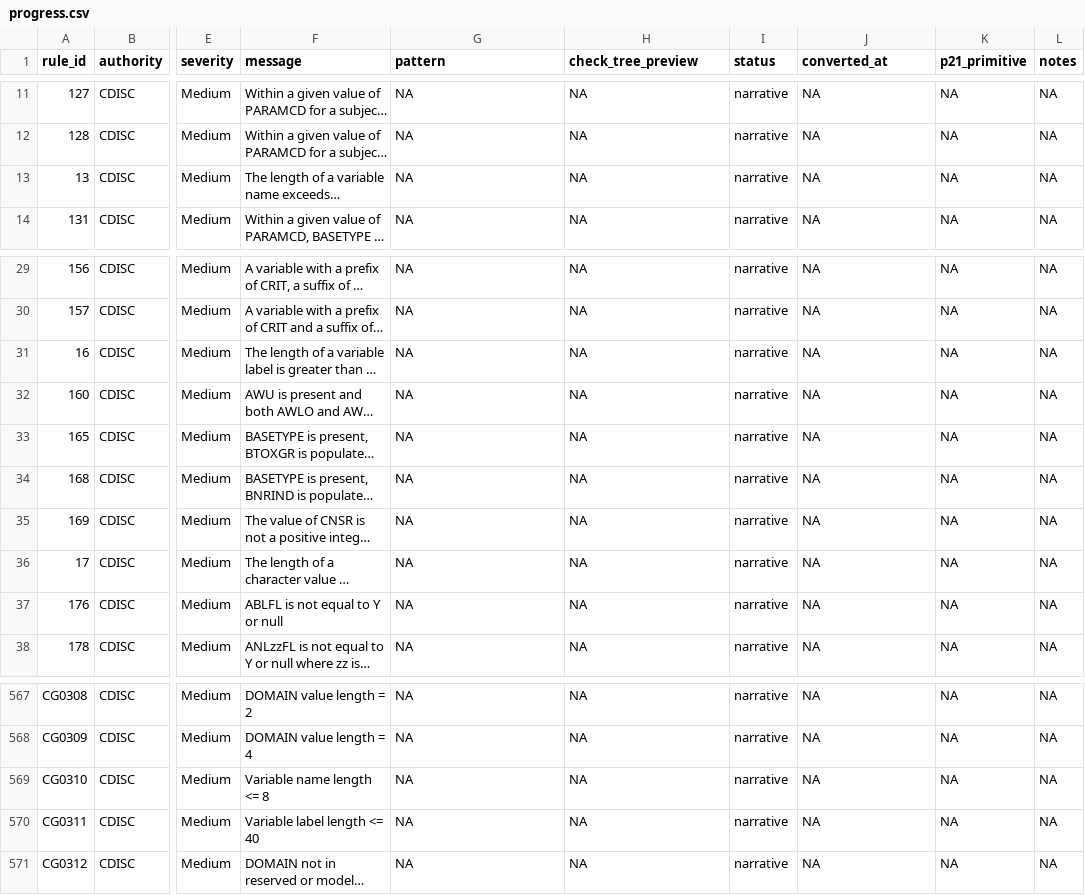
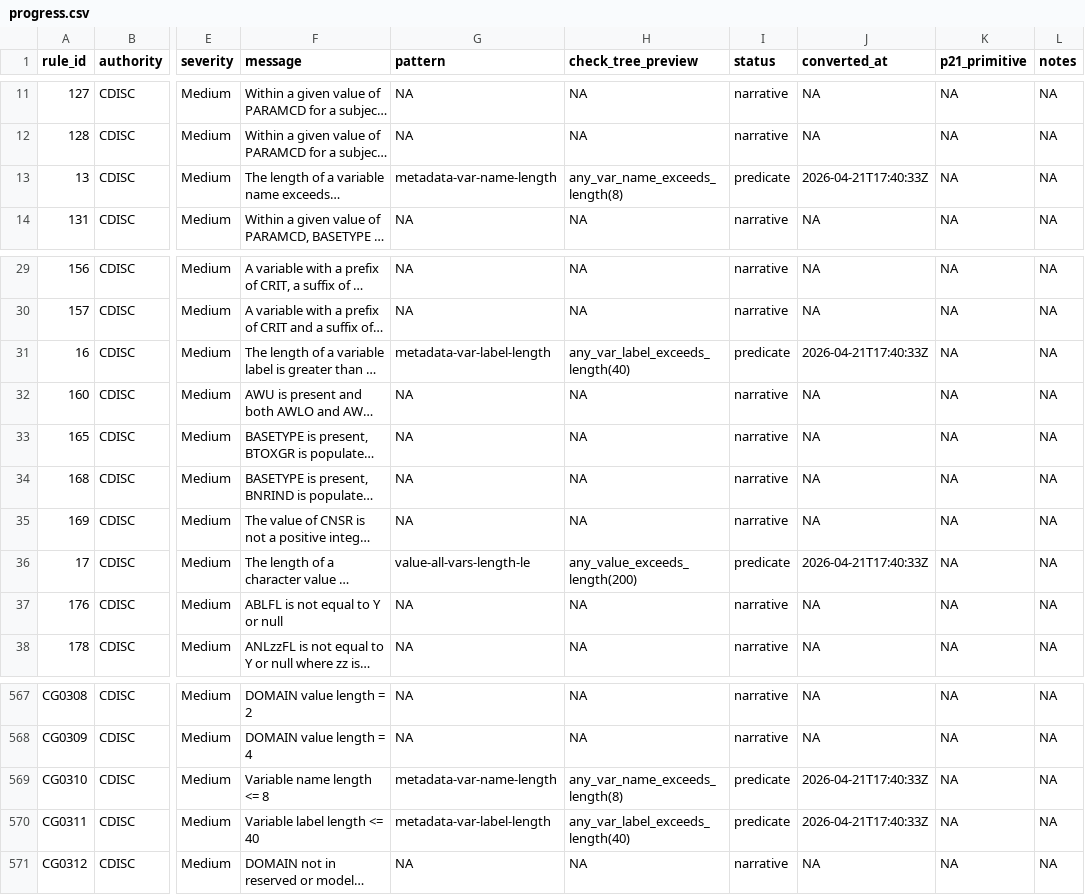
Before and after one commit to vthanik/herald, a CSV file: tools/rule-authoring/progress.csv, drawn as a sheet; only a part is shown, gaps mark what is left out; long unchanged cells end in …; the diff names each change by its address in the sheet, - before the commit and + after, or states it on an @@ line.

Commit message:
Engine+Rules: 3 length-check ops mirroring P21 metadata regex; +5 rules
New ops in R/ops-existence.R:

  any_var_name_exceeds_length(value)
    Metadata-level. Fires once per dataset when at least one
    column name has nchar > value bytes. Mirrors P21 AD0013
    val:Regex Target=Metadata Variable=VARIABLE Test=[A-Z][A-Z0-9_]
    {0,7} (length portion).

  any_var_label_exceeds_length(value)
    Metadata-level. Fires when any column's label attr exceeds
    value bytes. Mirrors AD0016 val:Regex Target=Metadata
    Variable=LABEL Test=.{0,40}. Skips null/empty labels to match
    P21's hasValue() skip semantic (RegularExpressionValidationRule
    .java:62).

  any_value_exceeds_length(value)
    Row-level. Fires on any row where at least one character cell
    has byte-length > value. Sweeps all character columns. Mirrors
    P21's per-variable val:Regex Test=.{0,200} pattern used in
    SDTMIG s.4.1.5.3.2 truncation-risk checks.

All three registered in .METADATA_OPS where appropriate so the
metadata-rule collapse in R/rules-validate.R fires once per (rule x
dataset) instead of per row.

Rules converted (5):
  ADaM-13  -> any_var_name_exceeds_length(8)
  ADaM-16  -> any_var_label_exceeds_length(40)
  ADaM-17  -> any_value_exceeds_length(200)
  CG0310   -> any_var_name_exceeds_length(8)  (SDTM-IG)
  CG0311   -> any_var_label_exceeds_length(40) (SDTM-IG)

New pattern MDs for traceability:
  metadata-var-name-length.md
  metadata-var-label-length.md
  value-all-vars-length-le.md

P21 edge-case audits (DataEntryFactory + RegularExpressionValidationRule):
  * rtrim trailing ASCII spaces before length count
    (DataEntryFactory.java:313-328).
  * Null / empty labels skipped (no false fire).
  * Byte-length (nchar(type='bytes')) matches P21's String byte
    count for ASCII CDISC data.
  * val:Regex with bounded repetition '.{0,N}' is equivalent to
    'length > N' under matcher.matches() full-string semantic.

Smoke-check synth handles all three ops via the raw-datasets path
(attr()-set labels require real data.frames, not JSON columns).

Full test suite: 2164/2164. Smoke: 602/602 across 33 patterns.

Cumulative: 602/1814 rules predicate (33.2% of catalog). Remaining
length-family rules to defer / hand-author: CG0017/0018/0650 (split
dataset name length), CG0155/0663 (AP<DOM> naming), CG0308/0309
(DOMAIN value length), CG0417 (QNAM compound format+length) --
these need dataset-name-level checks or compound conditions not
covered by the shipped ops.

```diff
--- a/tools/rule-authoring/progress.csv
+++ b/tools/rule-authoring/progress.csv
-G13 (pattern): NA
+G13 (pattern): metadata-var-name-length
-H13 (check_tree_preview): NA
+H13 (check_tree_preview): any_var_name_exceeds_length(8)
-I13 (status): narrative
+I13 (status): predicate
-J13 (converted_at): NA
+J13 (converted_at): 2026-04-21T17:40:33Z
-G31 (pattern): NA
+G31 (pattern): metadata-var-label-length
-H31 (check_tree_preview): NA
+H31 (check_tree_preview): any_var_label_exceeds_length(40)
-I31 (status): narrative
+I31 (status): predicate
-J31 (converted_at): NA
+J31 (converted_at): 2026-04-21T17:40:33Z
-G36 (pattern): NA
+G36 (pattern): value-all-vars-length-le
-H36 (check_tree_preview): NA
+H36 (check_tree_preview): any_value_exceeds_length(200)
-I36 (status): narrative
+I36 (status): predicate
-J36 (converted_at): NA
+J36 (converted_at): 2026-04-21T17:40:33Z
-G569 (pattern): NA
+G569 (pattern): metadata-var-name-length
-H569 (check_tree_preview): NA
+H569 (check_tree_preview): any_var_name_exceeds_length(8)
-I569:I570 (status): narrative
+I569:I570 (status): predicate
-J569:J570 (converted_at): NA
+J569:J570 (converted_at): 2026-04-21T17:40:33Z
-G570 (pattern): NA
+G570 (pattern): metadata-var-label-length
-H570 (check_tree_preview): NA
+H570 (check_tree_preview): any_var_label_exceeds_length(40)
```
Also changed, not shown: tools/rule-authoring/smoke-latest.csv, 14 other files.
